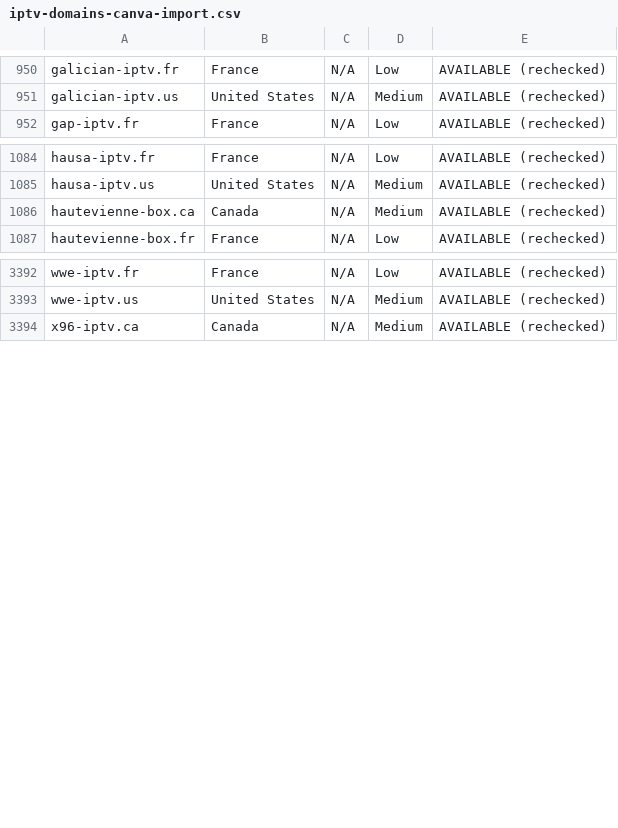
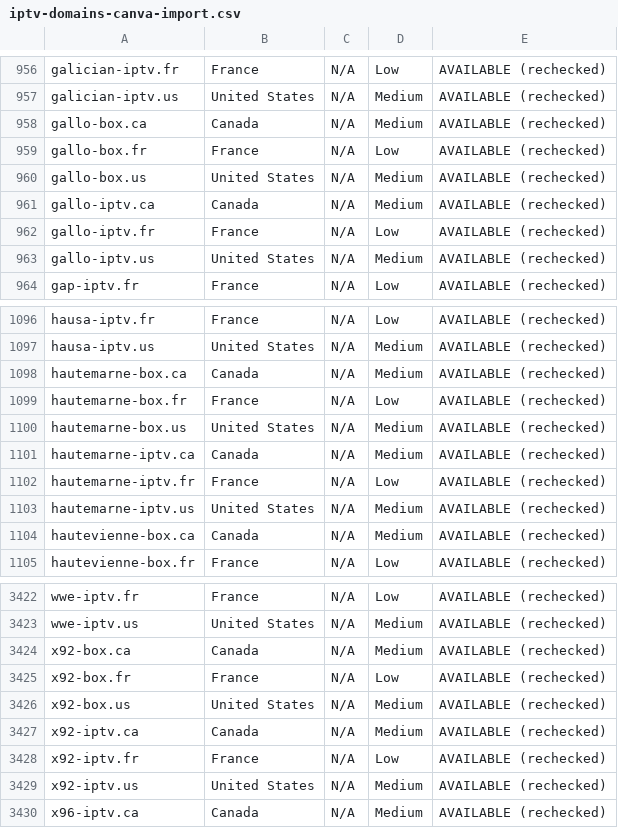
Before and after one commit to CryptoNews24/edit, a CSV file: research/iptv-seo/canva/iptv-domains-canva-import.csv, drawn as a sheet; only a part is shown, gaps mark what is left out; the diff covers the shown part only.

```diff
--- a/research/iptv-seo/canva/iptv-domains-canva-import.csv
+++ b/research/iptv-seo/canva/iptv-domains-canva-import.csv
@@ -951,2 +957,8 @@ galician-iptv.fr,France,N/A,Low,AVAILABLE (rechecked)
 galician-iptv.us,United States,N/A,Medium,AVAILABLE (rechecked)
+gallo-box.ca,Canada,N/A,Medium,AVAILABLE (rechecked)
+gallo-box.fr,France,N/A,Low,AVAILABLE (rechecked)
+gallo-box.us,United States,N/A,Medium,AVAILABLE (rechecked)
+gallo-iptv.ca,Canada,N/A,Medium,AVAILABLE (rechecked)
+gallo-iptv.fr,France,N/A,Low,AVAILABLE (rechecked)
+gallo-iptv.us,United States,N/A,Medium,AVAILABLE (rechecked)
 gap-iptv.fr,France,N/A,Low,AVAILABLE (rechecked)
@@ -1085,2 +1097,8 @@ hausa-iptv.fr,France,N/A,Low,AVAILABLE (rechecked)
 hausa-iptv.us,United States,N/A,Medium,AVAILABLE (rechecked)
+hautemarne-box.ca,Canada,N/A,Medium,AVAILABLE (rechecked)
+hautemarne-box.fr,France,N/A,Low,AVAILABLE (rechecked)
+hautemarne-box.us,United States,N/A,Medium,AVAILABLE (rechecked)
+hautemarne-iptv.ca,Canada,N/A,Medium,AVAILABLE (rechecked)
+hautemarne-iptv.fr,France,N/A,Low,AVAILABLE (rechecked)
+hautemarne-iptv.us,United States,N/A,Medium,AVAILABLE (rechecked)
 hautevienne-box.ca,Canada,N/A,Medium,AVAILABLE (rechecked)
@@ -3393,2 +3423,8 @@ wwe-iptv.fr,France,N/A,Low,AVAILABLE (rechecked)
 wwe-iptv.us,United States,N/A,Medium,AVAILABLE (rechecked)
+x92-box.ca,Canada,N/A,Medium,AVAILABLE (rechecked)
+x92-box.fr,France,N/A,Low,AVAILABLE (rechecked)
+x92-box.us,United States,N/A,Medium,AVAILABLE (rechecked)
+x92-iptv.ca,Canada,N/A,Medium,AVAILABLE (rechecked)
+x92-iptv.fr,France,N/A,Low,AVAILABLE (rechecked)
+x92-iptv.us,United States,N/A,Medium,AVAILABLE (rechecked)
 x96-iptv.ca,Canada,N/A,Medium,AVAILABLE (rechecked)
```
Also changed, not shown: 18 added rows elsewhere in this file, research/iptv-seo/availability_recheck.csv, 7 other files.
